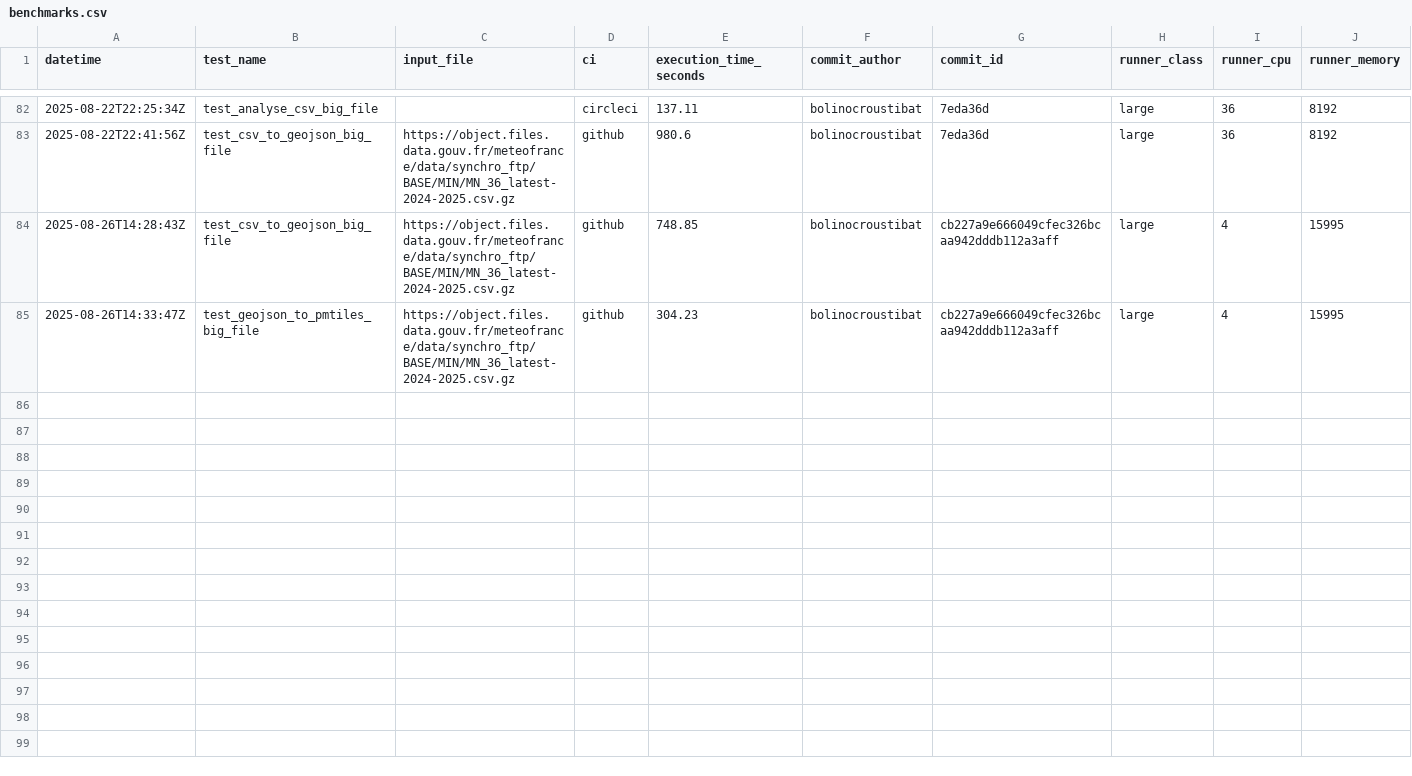
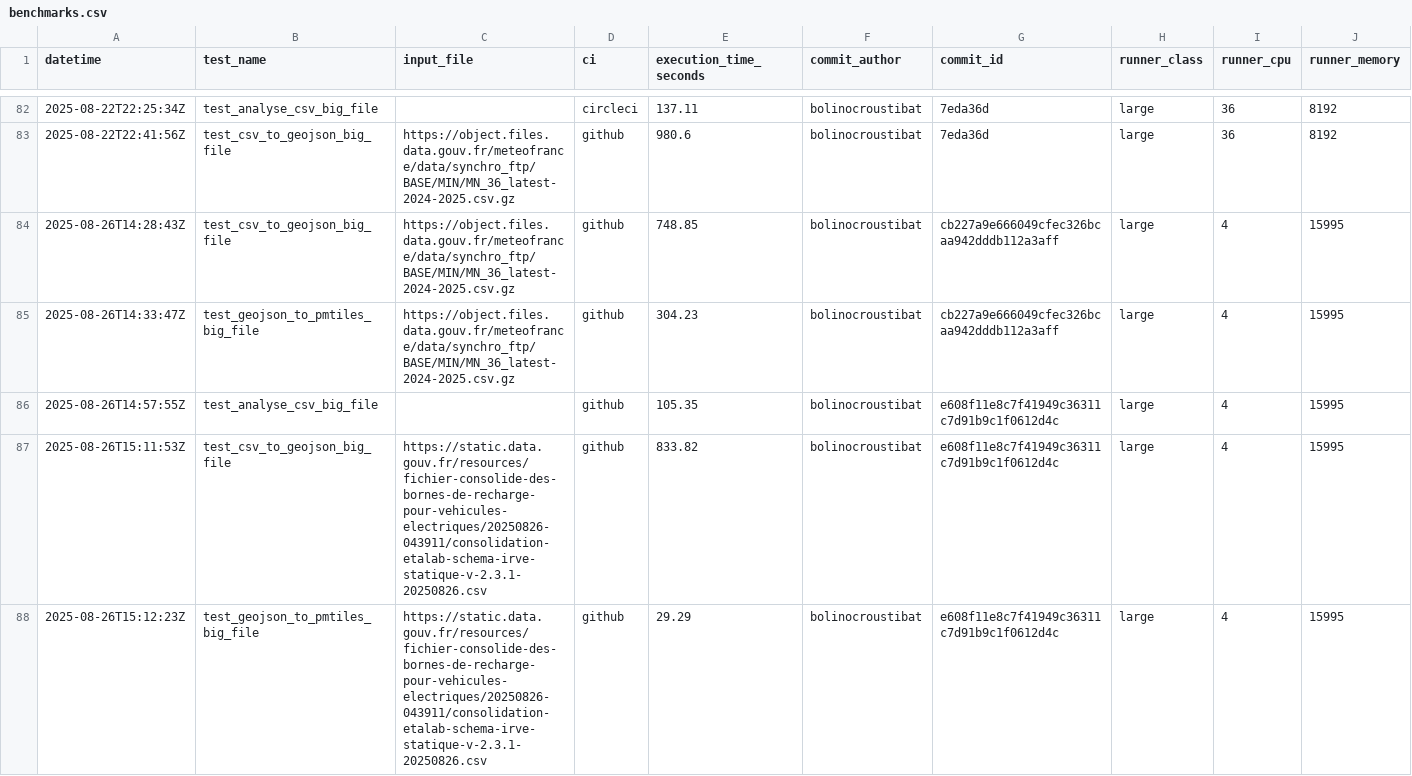
Before and after one commit to datagouv/hydra, a CSV file: .benchmarks/benchmarks.csv, drawn as a sheet; only a part is shown, gaps mark what is left out; rows hold the shown columns only; the diff names each change by its address in the sheet, - before the commit and + after, or states it on an @@ line.

Commit message:
perf: update benchmark results from CI run #25 [skip ci]
# Conflicts:
#	.benchmarks/benchmarks.csv

```diff
--- a/.benchmarks/benchmarks.csv
+++ b/.benchmarks/benchmarks.csv
+row 86: 2025-08-26T14:57:55Z | test_analyse_csv_big_file |  | github | 105.35 | bolinocroustibat | e608f11e8c7f41949c36311c7d91b9c1f0612d4c | large | 4 | 15995
+row 87: 2025-08-26T15:11:53Z | test_csv_to_geojson_big_file | https://static.data.gouv.fr/resources/fichier-consolide-des-bornes-de-recharge-pour-vehicules-electriques/20250826-043911/consolidation-etalab-schema-irve-statique-v-2.3.1-20250826.csv | github | 833.82 | bolinocroustibat | e608f11e8c7f41949c36311c7d91b9c1f0612d4c | large | 4 | 15995
+row 88: 2025-08-26T15:12:23Z | test_geojson_to_pmtiles_big_file | https://static.data.gouv.fr/resources/fichier-consolide-des-bornes-de-recharge-pour-vehicules-electriques/20250826-043911/consolidation-etalab-schema-irve-statique-v-2.3.1-20250826.csv | github | 29.29 | bolinocroustibat | e608f11e8c7f41949c36311c7d91b9c1f0612d4c | large | 4 | 15995
```
